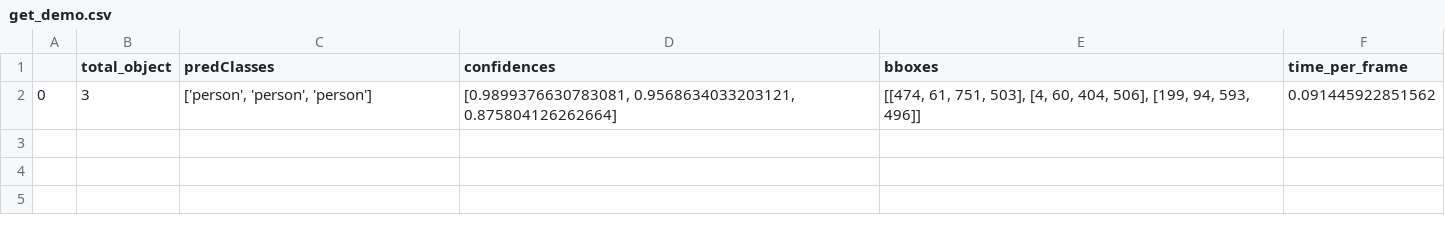
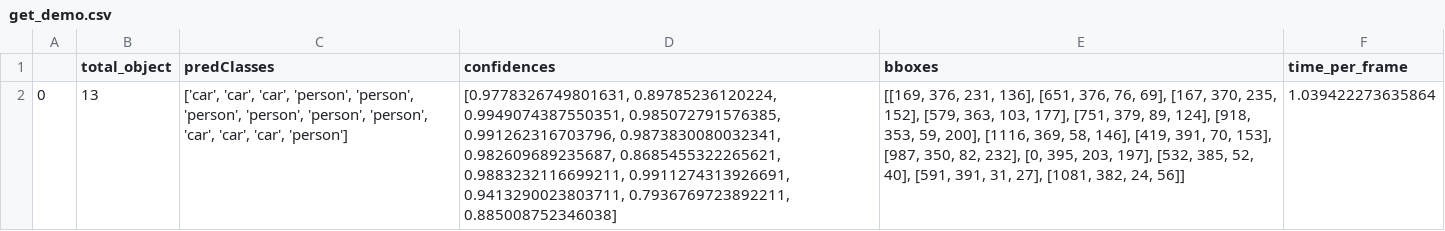
Before and after one commit to amineHY/computervision-dashboard, a CSV file: data_from_api/get_demo.csv, drawn as a sheet; the diff names each change by its address in the sheet, - before the commit and + after, or states it on an @@ line.

```diff
--- a/data_from_api/get_demo.csv
+++ b/data_from_api/get_demo.csv
-B2 (total_object): 3
+B2 (total_object): 13
-C2 (predClasses): ['person', 'person', 'person']
+C2 (predClasses): ['car', 'car', 'car', 'person', 'person', 'person', 'person', 'person', 'person', 'car', 'car', 'car', 'person']
-D2 (confidences): [0.9899376630783081, 0.9568634033203121, 0.875804126262664]
+D2 (confidences): [0.9778326749801631, 0.89785236120224, 0.9949074387550351, 0.985072791576385, 0.991262316703796, 0.9873830080032341, 0.982609689235687, 0.8685455322265621, 0.9883232116699211, 0.9911274313926691, 0.9413290023803711, 0.7936769723892211, 0.885008752346038]
-E2 (bboxes): [[474, 61, 751, 503], [4, 60, 404, 506], [199, 94, 593, 496]]
+E2 (bboxes): [[169, 376, 231, 136], [651, 376, 76, 69], [167, 370, 235, 152], [579, 363, 103, 177], [751, 379, 89, 124], [918, 353, 59, 200], [1116, 369, 58, 146], [419, 391, 70, 153], [987, 350, 82, 232], [0, 395, 203, 197], [532, 385, 52, 40], [591, 391, 31, 27], [1081, 382, 24, 56]]
-F2 (time_per_frame): 0.091445922851562
+F2 (time_per_frame): 1.039422273635864
```
Also changed, not shown: 5 other files.
